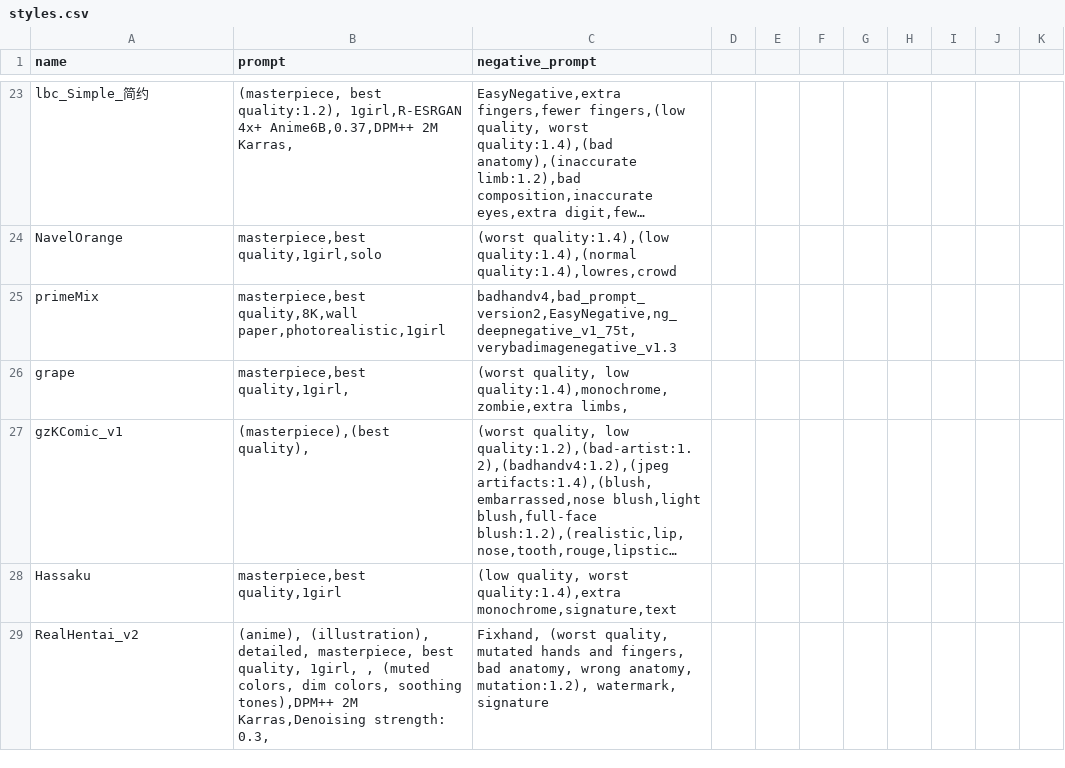
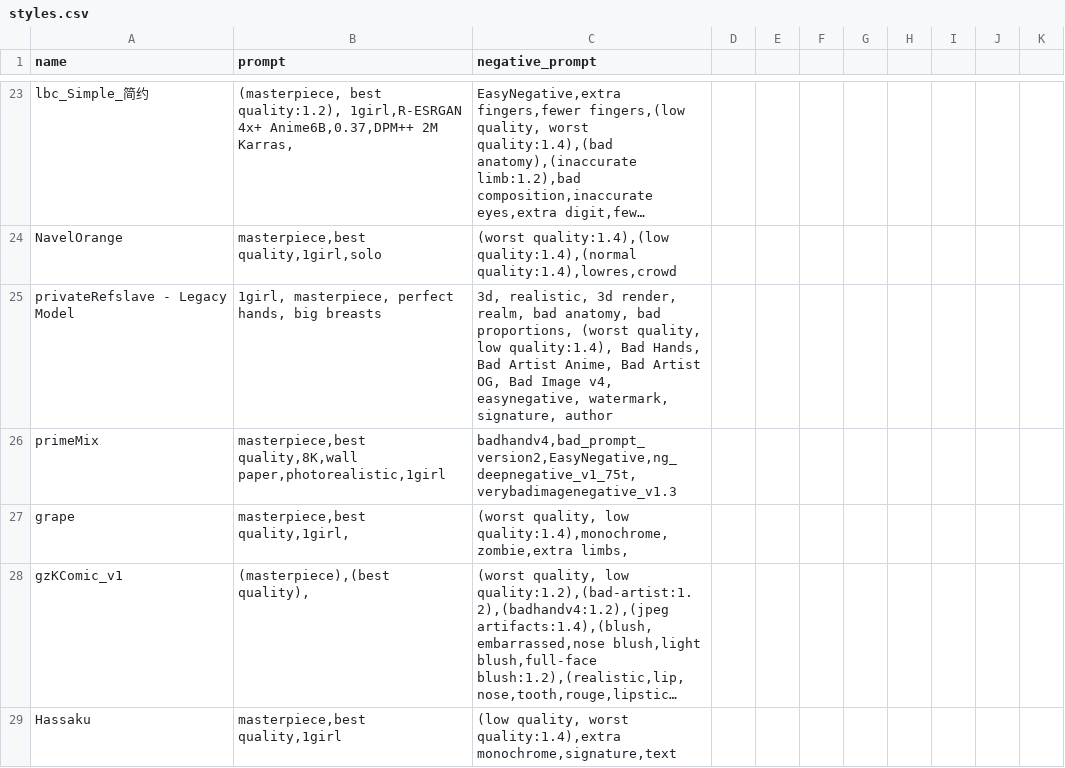
Before and after one commit to Heptoginseng/sd-configs, a CSV file: dist/styles.csv, drawn as a sheet; only a part is shown, gaps mark what is left out; the shorter side is filled out with more unchanged rows; long unchanged cells end in …; the diff names each change by its address in the sheet, - before the commit and + after, or states it on an @@ line.

Commit message:
Update styles.csv

```diff
--- a/dist/styles.csv
+++ b/dist/styles.csv
+row 25: privateRefslave - Legacy Model | 1girl, masterpiece, perfect hands, big breasts | 3d, realistic, 3d render, realm, bad anatomy, bad proportions, (worst quality, low quality:1.4), Bad Hands, Bad Artist Anime, Bad Artist OG, Bad Image v4, easynegative, watermark, signature, author
```
